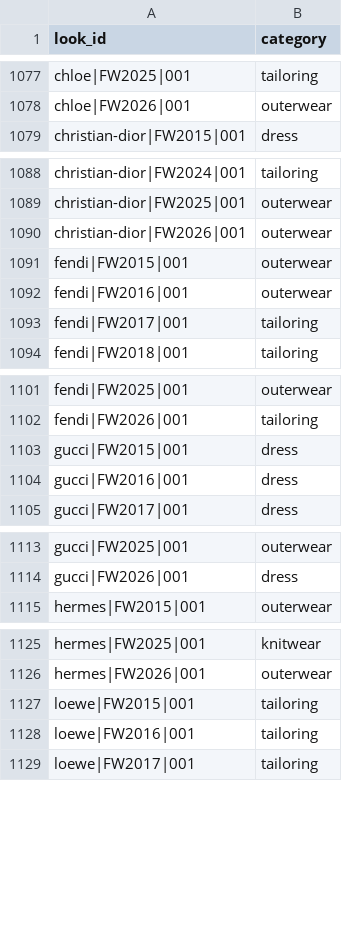
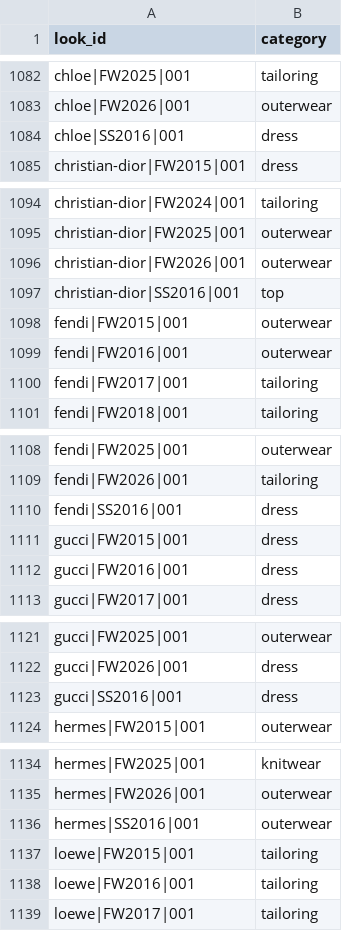
Before and after one commit to pravitkochar/Fashion_Finance, a CSV file: Trickle_Down/data/runway/runway_categories.csv, drawn as a sheet; only a part is shown, gaps mark what is left out; the diff covers the shown part only; the diff names each change by its address in the sheet, - before the commit and + after, or states it on an @@ line.

```diff
--- a/Trickle_Down/data/runway/runway_categories.csv
+++ b/Trickle_Down/data/runway/runway_categories.csv
+row 1084: chloe|SS2016|001 | dress
+row 1097: christian-dior|SS2016|001 | top
+row 1110: fendi|SS2016|001 | dress
+row 1123: gucci|SS2016|001 | dress
+row 1136: hermes|SS2016|001 | outerwear
```
Also changed, not shown: 15 added rows elsewhere in this file, Trickle_Down/data/runway/_tag_log.csv, Trickle_Down/data/runway/runway_colors.csv, 6 other files.
